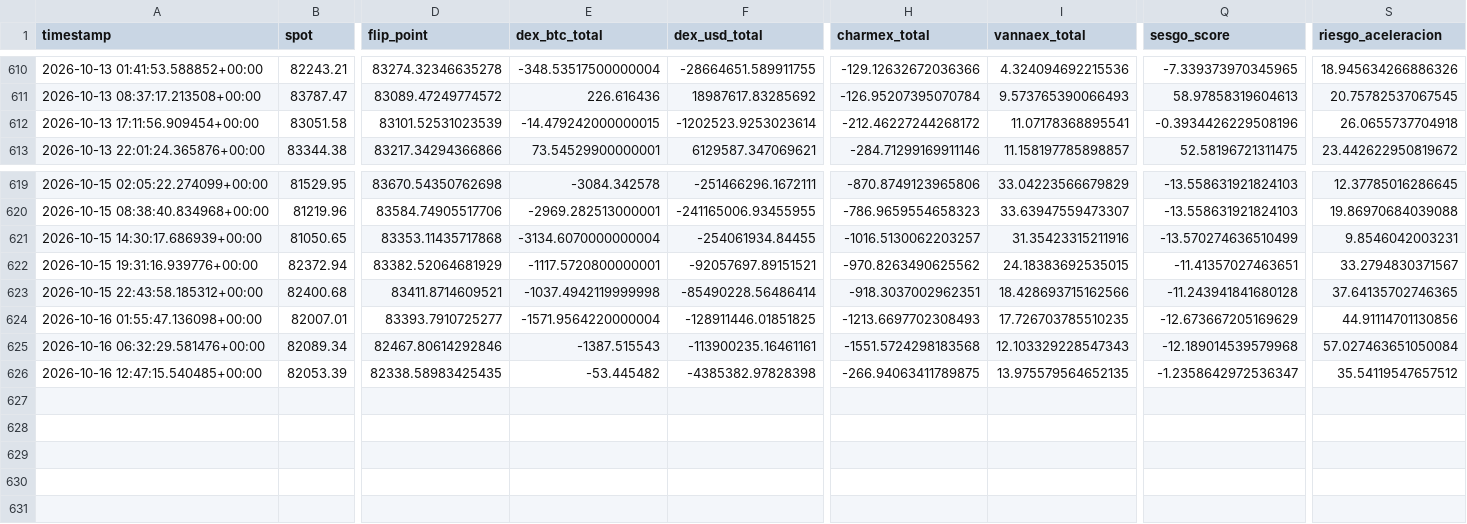
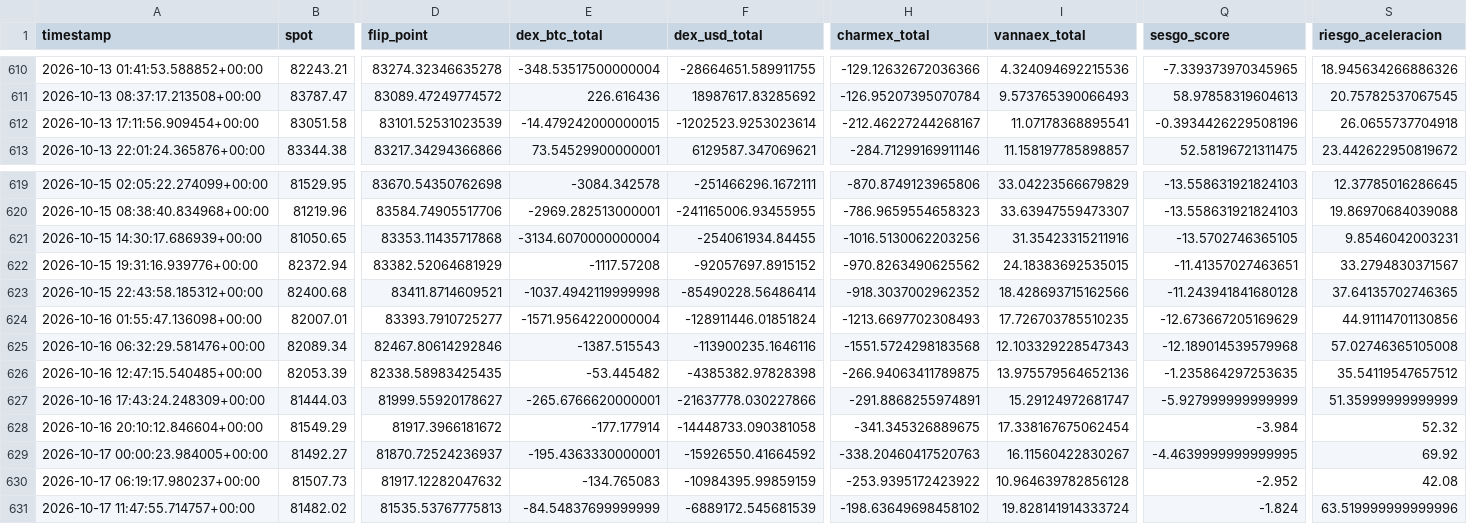
Before and after one commit to Alezmee/btc-quant-gex, a CSV file: data/historico_snapshots.csv, drawn as a sheet; only a part is shown, gaps mark what is left out; rows hold the shown columns only; the diff names each change by its address in the sheet, - before the commit and + after, or states it on an @@ line.

```diff
--- a/data/historico_snapshots.csv
+++ b/data/historico_snapshots.csv
-H612 (charmex_total): -212.46227244268172
+H612 (charmex_total): -212.46227244268167
-H621 (charmex_total): -1016.5130062203257
+H621 (charmex_total): -1016.5130062203256
-Q621 (sesgo_score): -13.570274636510499
+Q621 (sesgo_score): -13.5702746365105
-E622 (dex_btc_total): -1117.5720800000001
+E622 (dex_btc_total): -1117.57208
-F622 (dex_usd_total): -92057697.89151521
+F622 (dex_usd_total): -92057697.8915152
-H623 (charmex_total): -918.3037002962351
+H623 (charmex_total): -918.3037002962352
-F624 (dex_usd_total): -128911446.01851825
+F624 (dex_usd_total): -128911446.01851824
-F625 (dex_usd_total): -113900235.16461161
+F625 (dex_usd_total): -113900235.1646116
-S625 (riesgo_aceleracion): 57.027463651050084
+S625 (riesgo_aceleracion): 57.02746365105008
-I626 (vannaex_total): 13.975579564652135
+I626 (vannaex_total): 13.975579564652136
-Q626 (sesgo_score): -1.2358642972536347
+Q626 (sesgo_score): -1.235864297253635
+row 627: 2026-10-16 17:43:24.248309+00:00 | 81444.03 | 81999.55920178627 | -265.6766620000001 | -21637778.030227866 | -291.8868255974891 | 15.29124972681747 | -5.927999999999999 | 51.35999999999999
+row 628: 2026-10-16 20:10:12.846604+00:00 | 81549.29 | 81917.3966181672 | -177.177914 | -14448733.090381058 | -341.345326889675 | 17.338167675062454 | -3.984 | 52.32
+row 629: 2026-10-17 00:00:23.984005+00:00 | 81492.27 | 81870.72524236937 | -195.4363330000001 | -15926550.41664592 | -338.20460417520763 | 16.11560422830267 | -4.4639999999999995 | 69.92
+row 630: 2026-10-17 06:19:17.980237+00:00 | 81507.73 | 81917.12282047632 | -134.765083 | -10984395.99859159 | -253.9395172423922 | 10.964639782856128 | -2.952 | 42.08
+row 631: 2026-10-17 11:47:55.714757+00:00 | 81482.02 | 81535.53767775813 | -84.54837699999999 | -6889172.545681539 | -198.63649698458102 | 19.828141914333724 | -1.824 | 63.519999999999996
```
Also changed, not shown: data/forward_test_resultados.csv.
